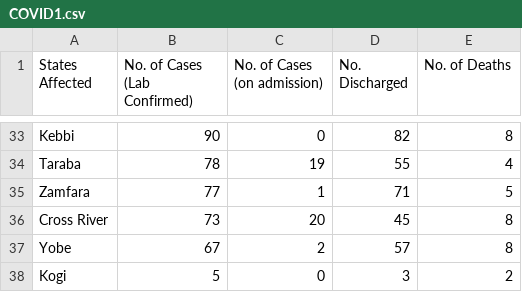
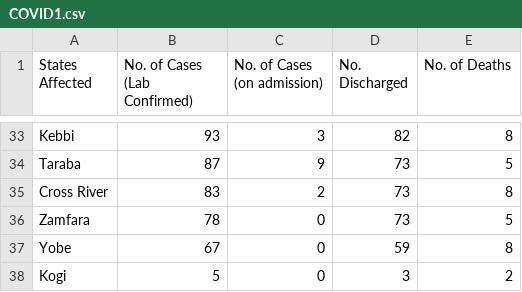
Before and after one commit to Pydare/Dataset-For-COVID-19-Nigeria, a CSV file: Dataset-For-COVID-19-Nigeria/COVID1.csv, drawn as a sheet; only a part is shown, gaps mark what is left out; removed rows and columns are numbered as before the commit, all else as after; the diff covers the shown part only; the diff names each change by its address in the sheet, - before the commit and + after, or states it on an @@ line.

```diff
--- a/Dataset-For-COVID-19-Nigeria/COVID1.csv
+++ b/Dataset-For-COVID-19-Nigeria/COVID1.csv
-B33 (No. of Cases (Lab Confirmed)): 90
+B33 (No. of Cases (Lab Confirmed)): 93
-C33 (No. of Cases (on admission)): 0
+C33 (No. of Cases (on admission)): 3
-B34 (No. of Cases (Lab Confirmed)): 78
+B34 (No. of Cases (Lab Confirmed)): 87
-C34 (No. of Cases (on admission)): 19
+C34 (No. of Cases (on admission)): 9
-D34 (No. Discharged): 55
+D34 (No. Discharged): 73
-E34 (No. of Deaths): 4
+E34 (No. of Deaths): 5
-row 35: Zamfara | 77 | 1 | 71 | 5
-B35 (No. of Cases (Lab Confirmed)): 73
+B35 (No. of Cases (Lab Confirmed)): 83
-C35 (No. of Cases (on admission)): 20
+C35 (No. of Cases (on admission)): 2
-D35 (No. Discharged): 45
+D35 (No. Discharged): 73
+row 36: Zamfara | 78 | 0 | 73 | 5
-C37 (No. of Cases (on admission)): 2
+C37 (No. of Cases (on admission)): 0
-D37 (No. Discharged): 57
+D37 (No. Discharged): 59
```
Also changed, not shown: 6 added rows, 6 removed rows and 83 edited cells elsewhere in this file, 1 other file.
